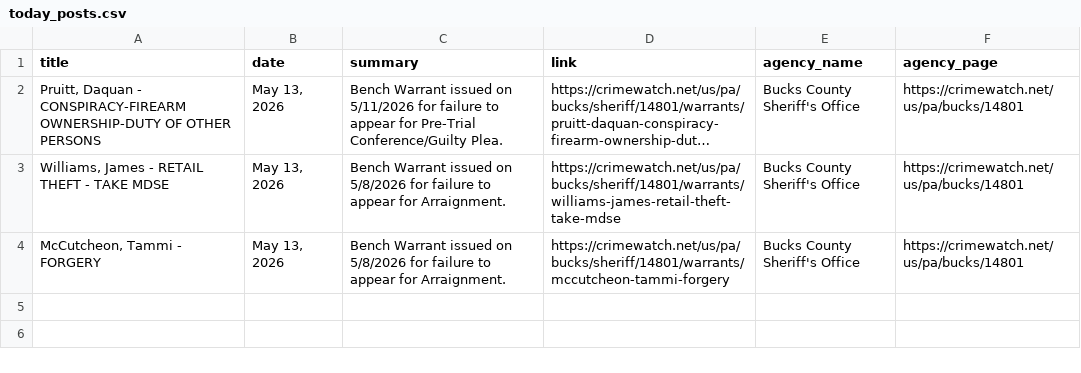
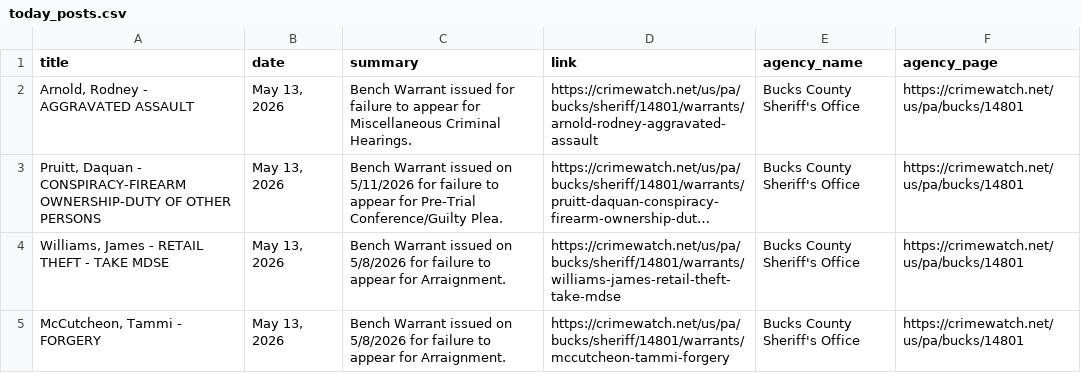
Before and after one commit to CUlleryUSATRepos/BucksCrimeWatchRepo, a CSV file: scripts/data/today_posts.csv, drawn as a sheet; long unchanged cells end in …; the diff names each change by its address in the sheet, - before the commit and + after, or states it on an @@ line.

Commit message:
Auto update CrimeWatch dashboard

```diff
--- a/scripts/data/today_posts.csv
+++ b/scripts/data/today_posts.csv
+row 2: Arnold, Rodney - AGGRAVATED ASSAULT | May 13, 2026 | Bench Warrant issued for failure to appear for Miscellaneous Criminal Hearings. | https://crimewatch.net/us/pa/bucks/sheriff/14801/warrants/arnold-rodney-aggravated-assault | Bucks County Sheriff's Office | https://crimewatch.net/us/pa/bucks/14801
```
Also changed, not shown: 1 other file.
